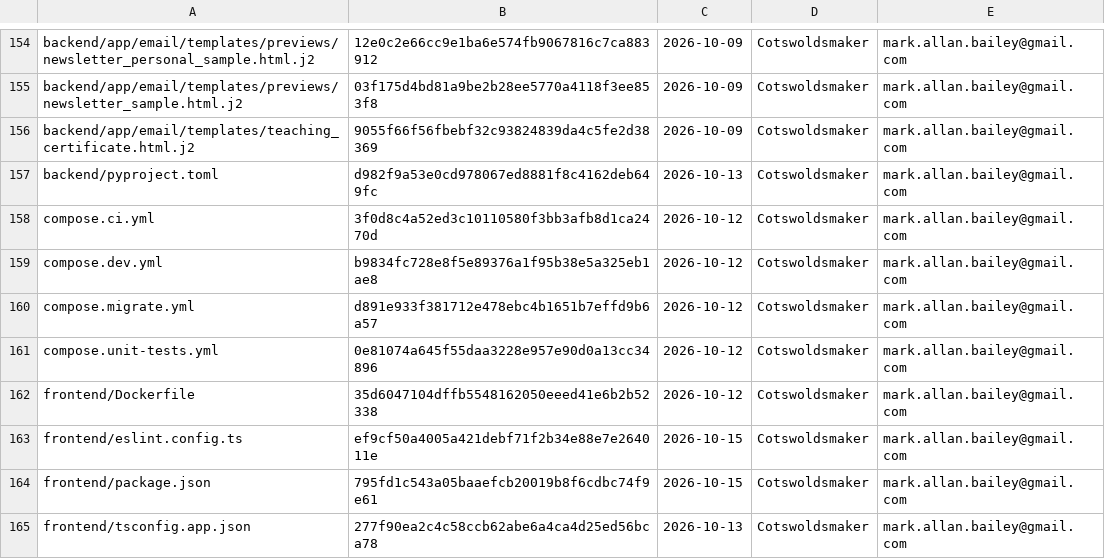
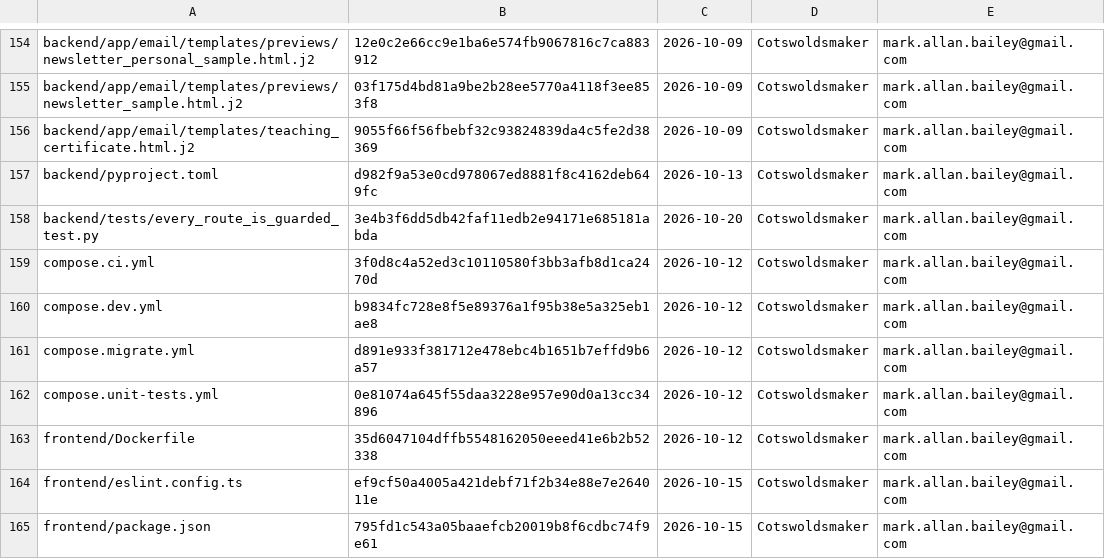
Before and after one commit to bailey-medics/quillmedical, a TSV file: audit/ledger.tsv, drawn as a sheet; only a part is shown, gaps mark what is left out; the shorter side is filled out with more unchanged rows; the diff names each change by its address in the sheet, - before the commit and + after, or states it on an @@ line.

Commit message:
docs(audit): stamp the every-route-is-guarded test and tick its plan step

```diff
--- a/audit/ledger.tsv
+++ b/audit/ledger.tsv
+row 158: backend/tests/every_route_is_guarded_test.py | 3e4b3f6dd5db42faf11edb2e94171e685181abda | 2026-10-20 | Cotswoldsmaker | mark.allan.bailey@gmail.com
```
Also changed, not shown: 1 other file.
